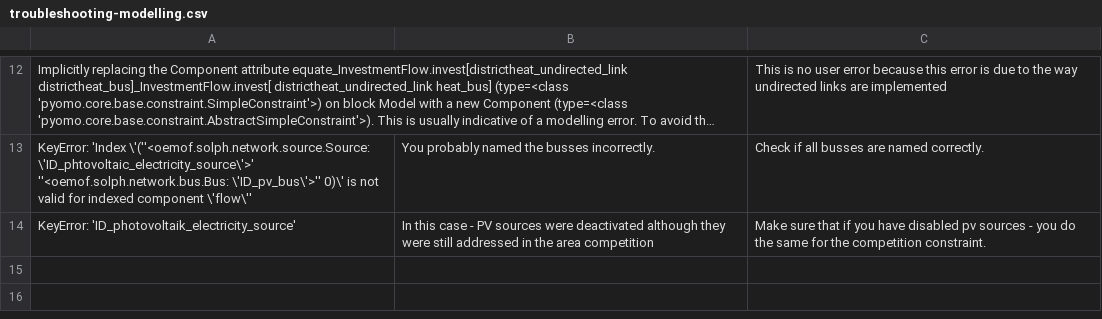
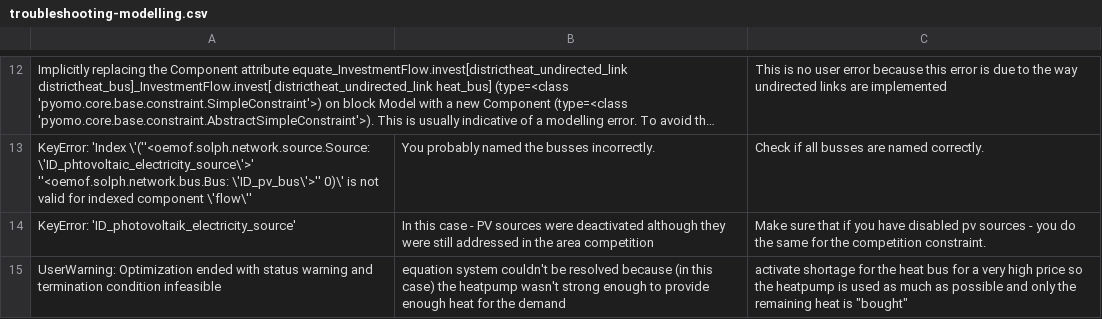
Before and after one commit to SESMG/SESMG, a CSV file: docs/troubleshooting/troubleshooting-modelling.csv, drawn as a sheet; only a part is shown, gaps mark what is left out; long unchanged cells end in …; the diff names each change by its address in the sheet, - before the commit and + after, or states it on an @@ line.

Commit message:
Update troubleshooting-modelling.csv
Added another bug

```diff
--- a/docs/troubleshooting/troubleshooting-modelling.csv
+++ b/docs/troubleshooting/troubleshooting-modelling.csv
+row 15: UserWarning: Optimization ended with status warning and termination condition infeasible | equation system couldn't be resolved because (in this case) the heatpump wasn't strong enough to provide enough heat for the demand | activate shortage for the heat bus for a very high price so the heatpump is used as much as possible and only the remaining heat is "bought"
```
